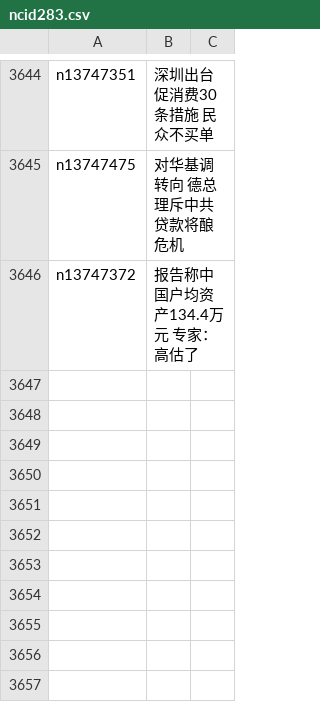
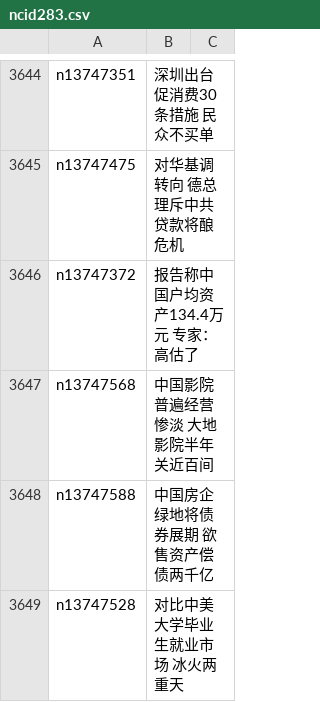
Before and after one commit to easy2view/epoch-news, a CSV file: indexes/ncid283.csv, drawn as a sheet; only a part is shown, gaps mark what is left out; the diff names each change by its address in the sheet, - before the commit and + after, or states it on an @@ line.

```diff
--- a/indexes/ncid283.csv
+++ b/indexes/ncid283.csv
+row 3647: n13747568 | 中国影院普遍经营惨淡 大地影院半年关近百间
+row 3648: n13747588 | 中国房企绿地将债券展期 欲售资产偿债两千亿
+row 3649: n13747528 | 对比中美大学毕业生就业市场 冰火两重天
```
Also changed, not shown: indexes/ncid1078159.csv, indexes/ncid1349361.csv, 41 other files.
